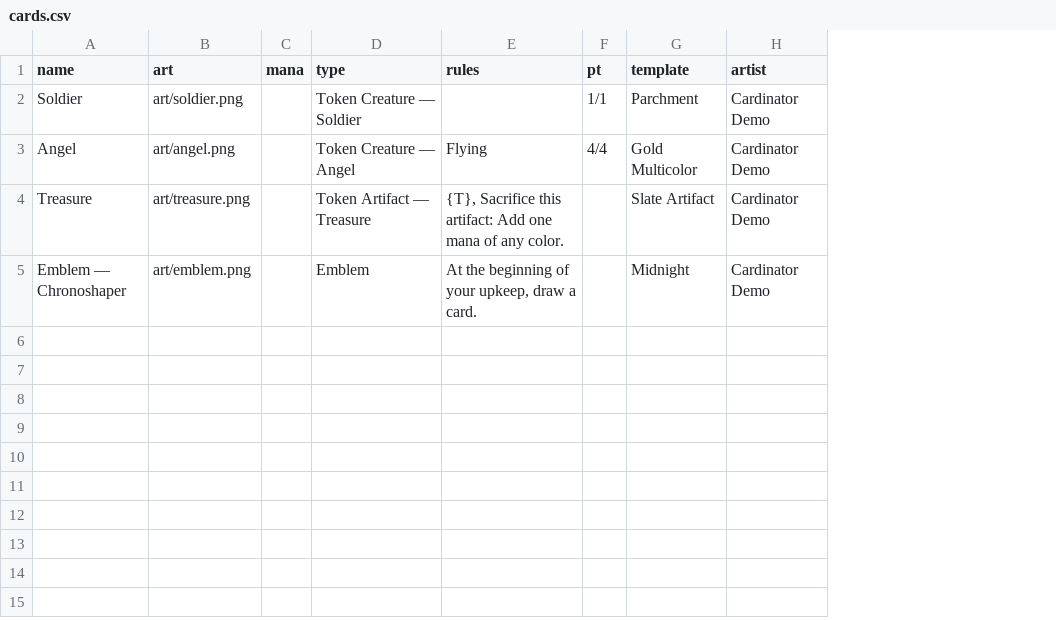
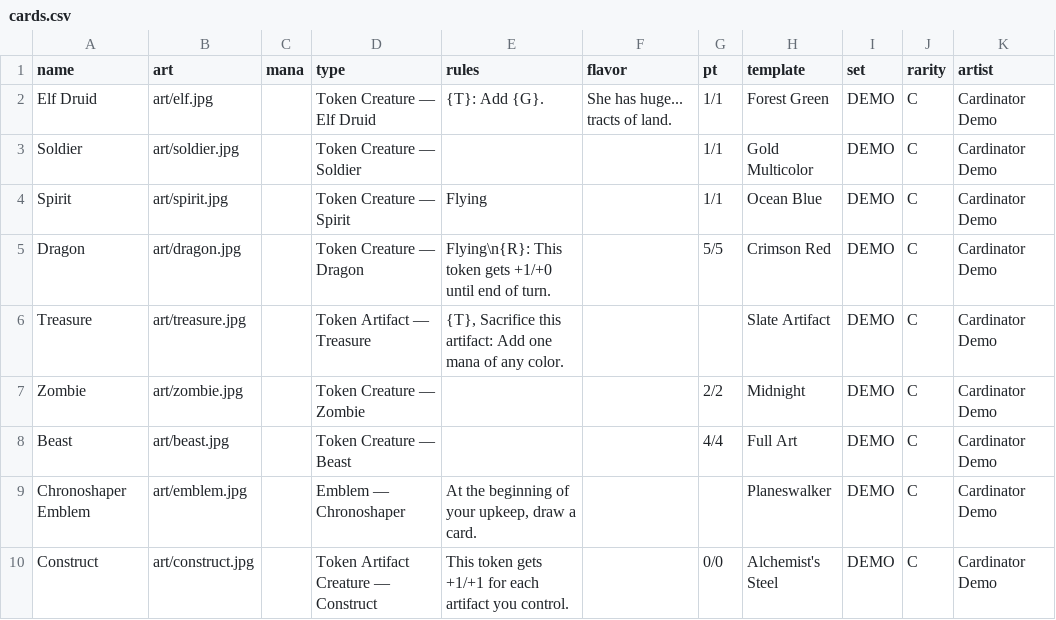
Before and after one commit to RelentlessOldMan/Cardinator, a CSV file: examples/05-tokens-emblems/cards.csv, drawn as a sheet; removed rows and columns are numbered as before the commit, all else as after; the diff names each change by its address in the sheet, - before the commit and + after, or states it on an @@ line.

```diff
--- a/examples/05-tokens-emblems/cards.csv
+++ b/examples/05-tokens-emblems/cards.csv
+column F (flavor), empty
+column I (set), row 3: DEMO; row 6: DEMO; row 9: DEMO
+column J (rarity), row 3: C; row 6: C; row 9: C
+row 2: Elf Druid | art/elf.jpg |  | Token Creature — Elf Druid | {T}: Add {G}. | She has huge... tracts of land. | 1/1 | Forest Green | DEMO | C | Cardinator Demo
-B3 (art): art/soldier.png
+B3 (art): art/soldier.jpg
-H3 (template): Parchment
+H3 (template): Gold Multicolor
-row 3: Angel | art/angel.png |  | Token Creature — Angel | Flying | 4/4 | Gold Multicolor | Cardinator Demo
+row 4: Spirit | art/spirit.jpg |  | Token Creature — Spirit | Flying |  | 1/1 | Ocean Blue | DEMO | C | Cardinator Demo
+row 5: Dragon | art/dragon.jpg |  | Token Creature — Dragon | Flying\n{R}: This token gets +1/+0 until end of turn. |  | 5/5 | Crimson Red | DEMO | C | Cardinator Demo
-B6 (art): art/treasure.png
+B6 (art): art/treasure.jpg
+row 7: Zombie | art/zombie.jpg |  | Token Creature — Zombie |  |  | 2/2 | Midnight | DEMO | C | Cardinator Demo
+row 8: Beast | art/beast.jpg |  | Token Creature — Beast |  |  | 4/4 | Full Art | DEMO | C | Cardinator Demo
-A9 (name): Emblem — Chronoshaper
+A9 (name): Chronoshaper Emblem
-B9 (art): art/emblem.png
+B9 (art): art/emblem.jpg
-D9 (type): Emblem
+D9 (type): Emblem — Chronoshaper
-H9 (template): Midnight
+H9 (template): Planeswalker
+row 10: Construct | art/construct.jpg |  | Token Artifact Creature — Construct | This token gets +1/+1 for each artifact you control. |  | 0/0 | Alchemist's Steel | DEMO | C | Cardinator Demo
```
Also changed, not shown: 33 other files.
